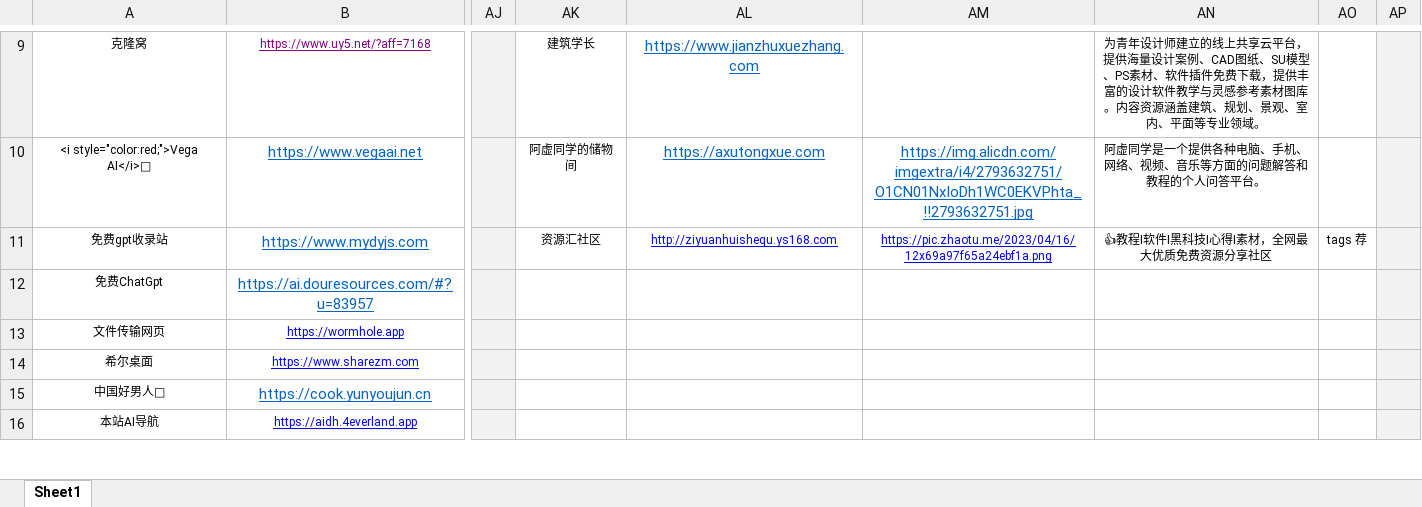
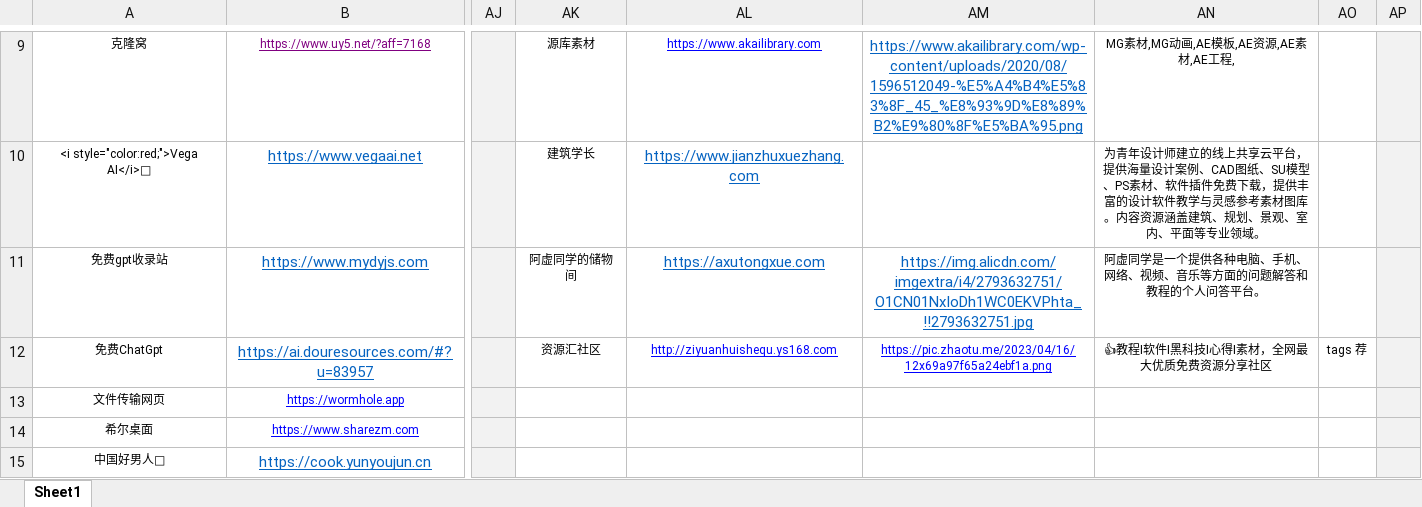
Before and after one commit to xiaolongmr/dh, an Excel workbook: a.xlsx, sheet Sheet1, drawn as a sheet; only a part is shown, gaps mark what is left out; the shorter side is filled out with more unchanged rows; values as stored, in another font and other column widths than the file's, no borders; the diff covers the shown part only; the diff names each change by its address in the sheet, - before the commit and + after, or states it on an @@ line.

Commit message:
Add files via upload

```diff
--- a/a.xlsx (sheet Sheet1)
+++ b/a.xlsx (sheet Sheet1)
-AK9: 建筑学长
+AK9: 源库素材
-AL9: https://www.jianzhuxuezhang.com
+AL9: https://www.akailibrary.com
-AL9 text colour: #0563C1
+AL9 text colour: #0000FF, text size: smaller
-AM9: (empty)
+AM9: https://www.akailibrary.com/wp-content/uploads/2020/08/1596512049-%E5%A4%B4%E5%83%8F_45_%E8%93%9D%E8%89%B2%E9%80%8F%E5%BA%95.png
-AN9: 为青年设计师建立的线上共享云平台，提供海量设计案例、CAD图纸、SU模型、PS素材、软件插件免费下载，提供丰富的设计软件教学与灵感参考素材图库。内容资源涵盖建筑、规划、景观、室内、平面等专业领域。
+AN9: MG素材,MG动画,AE模板,AE资源,AE素材,AE工程,
-AK10: 阿虚同学的储物间
+AK10: 建筑学长
-AL10: https://axutongxue.com
+AL10: https://www.jianzhuxuezhang.com
-AM10: https://img.alicdn.com/imgextra/i4/2793632751/O1CN01NxIoDh1WC0EKVPhta_!!2793632751.jpg
+AM10: (empty)
-AN10: 阿虚同学是一个提供各种电脑、手机、网络、视频、音乐等方面的问题解答和教程的个人问答平台。
+AN10: 为青年设计师建立的线上共享云平台，提供海量设计案例、CAD图纸、SU模型、PS素材、软件插件免费下载，提供丰富的设计软件教学与灵感参考素材图库。内容资源涵盖建筑、规划、景观、室内、平面等专业领域。
-AK11: 资源汇社区
+AK11: 阿虚同学的储物间
-AL11: http://ziyuanhuishequ.ys168.com
+AL11: https://axutongxue.com
-AL11:AM11 text colour: #0000FF
+AL11:AM11 text colour: #0563C1, text size: larger
-AM11: https://pic.zhaotu.me/2023/04/16/12x69a97f65a24ebf1a.png
+AM11: https://img.alicdn.com/imgextra/i4/2793632751/O1CN01NxIoDh1WC0EKVPhta_!!2793632751.jpg
-AN11: 👍教程Ⅰ软件Ⅰ黑科技Ⅰ心得Ⅰ素材，全网最大优质免费资源分享社区
+AN11: 阿虚同学是一个提供各种电脑、手机、网络、视频、音乐等方面的问题解答和教程的个人问答平台。
-AO11: tags 荐
+AO11: (empty)
-AK12: (empty)
+AK12: 资源汇社区
-AL12: (empty)
+AL12: http://ziyuanhuishequ.ys168.com
-AM12: (empty)
+AM12: https://pic.zhaotu.me/2023/04/16/12x69a97f65a24ebf1a.png
-AN12: (empty)
+AN12: 👍教程Ⅰ软件Ⅰ黑科技Ⅰ心得Ⅰ素材，全网最大优质免费资源分享社区
-AO12: (empty)
+AO12: tags 荐
```
Also changed, not shown: 26 edited cells and cell formats elsewhere in this sheet.
